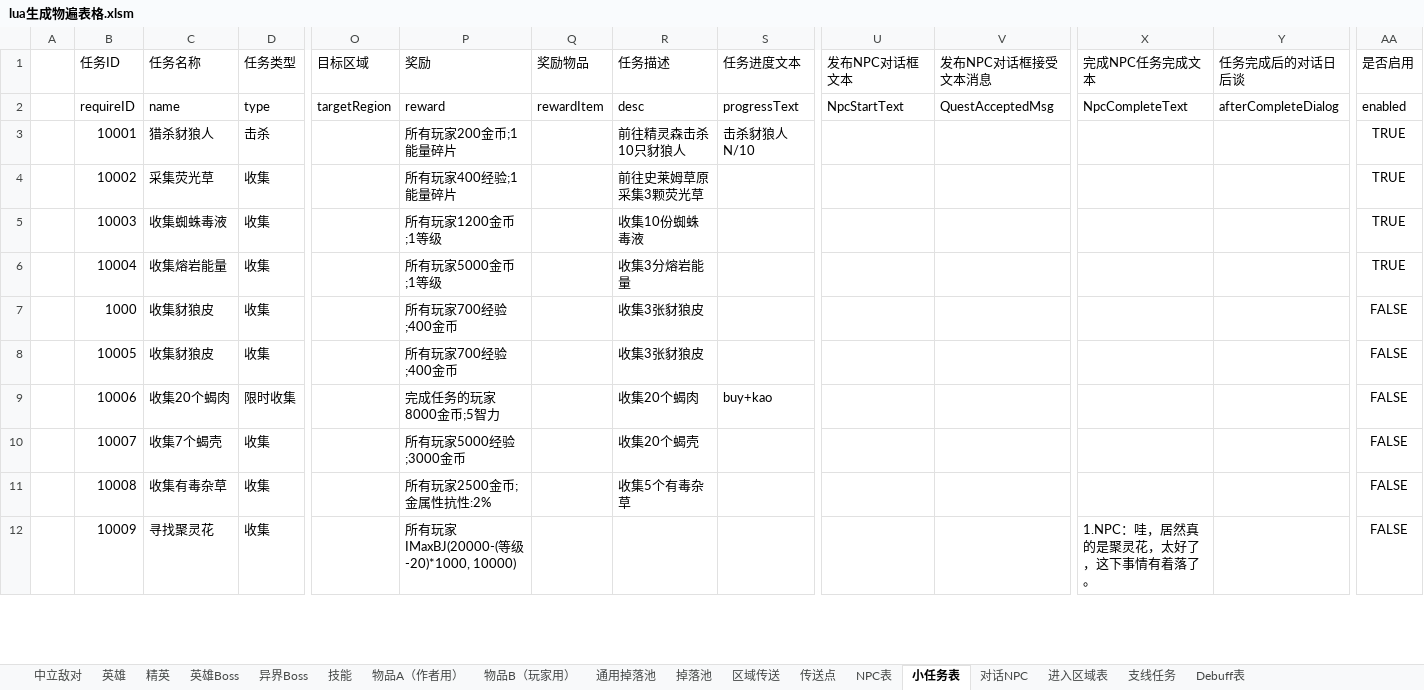
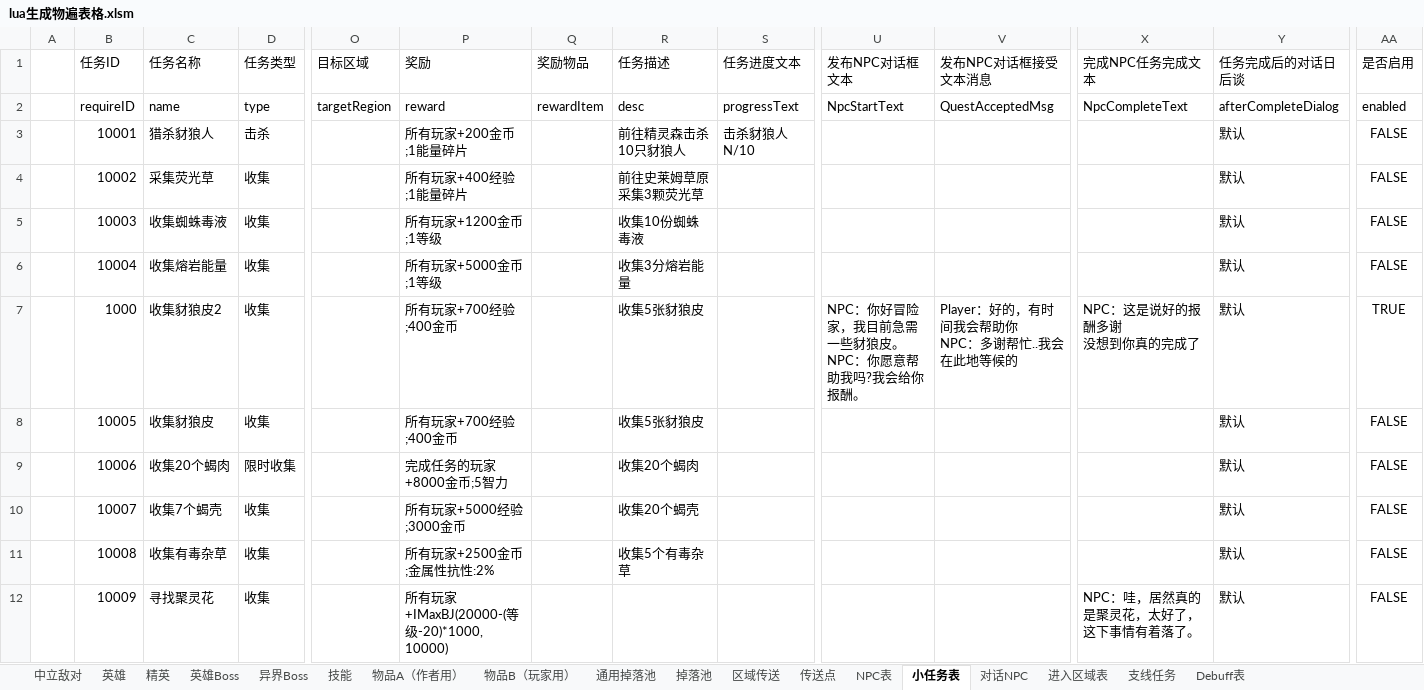
Before and after one commit to BlackFrost-hub/kaminotabibito, an Excel workbook: lua生成物遍表格.xlsm, sheet 小任务表, drawn as a sheet; only a part is shown, gaps mark what is left out; values as stored, in another font and other column widths than the file's, no borders; charts and pictures not drawn; ↵ is a line break in a cell; the diff covers the shown part only; the diff names each change by its address in the sheet, - before the commit and + after, or states it on an @@ line.

```diff
--- a/lua生成物遍表格.xlsm (sheet 小任务表)
+++ b/lua生成物遍表格.xlsm (sheet 小任务表)
-P3 (奖励): 所有玩家200金币;1能量碎片
+P3 (奖励): 所有玩家+200金币;1能量碎片
-Y3:Y12 (任务完成后的对话日后谈): (empty)
+Y3:Y12 (任务完成后的对话日后谈): 默认
-AA3:AA6 (是否启用): TRUE
+AA3:AA6 (是否启用): FALSE
-P4 (奖励): 所有玩家400经验;1能量碎片
+P4 (奖励): 所有玩家+400经验;1能量碎片
-P5 (奖励): 所有玩家1200金币;1等级
+P5 (奖励): 所有玩家+1200金币;1等级
-P6 (奖励): 所有玩家5000金币;1等级
+P6 (奖励): 所有玩家+5000金币;1等级
-C7 (任务名称): 收集豺狼皮
+C7 (任务名称): 收集豺狼皮2
-P7:P8 (奖励): 所有玩家700经验;400金币
+P7:P8 (奖励): 所有玩家+700经验;400金币
-R7:R8 (任务描述): 收集3张豺狼皮
+R7:R8 (任务描述): 收集5张豺狼皮
-U7 (发布NPC对话框文本): (empty)
+U7 (发布NPC对话框文本): NPC：你好冒险家，我目前急需一些豺狼皮。 ↵ NPC：你愿意帮助我吗?我会给你报酬。
-V7 (发布NPC对话框接受文本消息): (empty)
+V7 (发布NPC对话框接受文本消息): Player：好的，有时间我会帮助你 ↵ NPC：多谢帮忙..我会在此地等候的
-X7 (完成NPC任务完成文本): (empty)
+X7 (完成NPC任务完成文本): NPC：这是说好的报酬多谢 ↵ 没想到你真的完成了
-AA7 (是否启用): FALSE
+AA7 (是否启用): TRUE
-P9 (奖励): 完成任务的玩家8000金币;5智力
+P9 (奖励): 完成任务的玩家+8000金币;5智力
-S9 (任务进度文本): buy+kao
+S9 (任务进度文本): (empty)
-P10 (奖励): 所有玩家5000经验;3000金币
+P10 (奖励): 所有玩家+5000经验;3000金币
-P11 (奖励): 所有玩家2500金币;金属性抗性:2%
+P11 (奖励): 所有玩家+2500金币;金属性抗性:2%
-P12 (奖励): 所有玩家IMaxBJ(20000-(等级-20)*1000, 10000)
+P12 (奖励): 所有玩家+IMaxBJ(20000-(等级-20)*1000, 10000)
-X12 (完成NPC任务完成文本): 1.NPC：哇，居然真的是聚灵花，太好了，这下事情有着落了。
+X12 (完成NPC任务完成文本): NPC：哇，居然真的是聚灵花，太好了，这下事情有着落了。
```
Also changed, not shown: 23 edited cells elsewhere in this sheet, sheet NPC表, charts or pictures, 38 other files.
